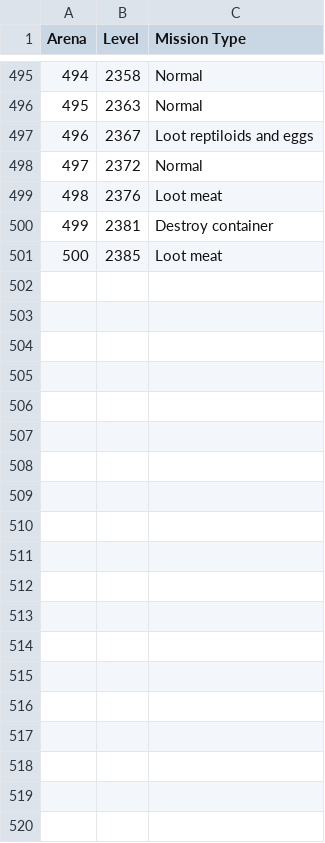
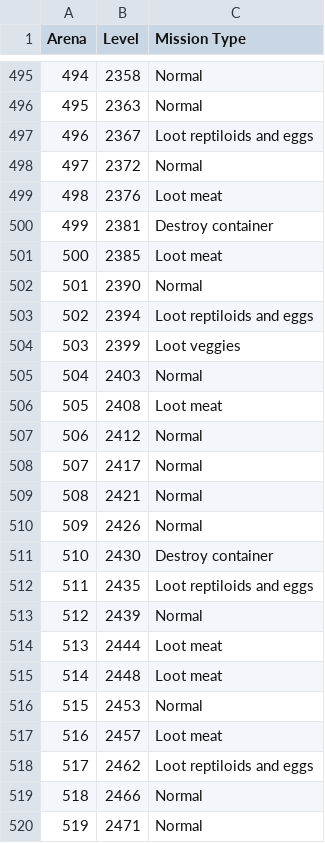
Before and after one commit to Hopefully73/AFI, a CSV file: data/arena_mode.csv, drawn as a sheet; only a part is shown, gaps mark what is left out; the diff covers the shown part only.

Commit message:
Added 50 more levels

```diff
--- a/data/arena_mode.csv
+++ b/data/arena_mode.csv
@@ -501 +501,20 @@ Arena,Level,Mission Type
 500,2385,Loot meat
+501,2390,Normal
+502,2394,Loot reptiloids and eggs
+503,2399,Loot veggies
+504,2403,Normal
+505,2408,Loot meat
+506,2412,Normal
+507,2417,Normal
+508,2421,Normal
+509,2426,Normal
+510,2430,Destroy container
+511,2435,Loot reptiloids and eggs
+512,2439,Normal
+513,2444,Loot meat
+514,2448,Loot meat
+515,2453,Normal
+516,2457,Loot meat
+517,2462,Loot reptiloids and eggs
+518,2466,Normal
+519,2471,Normal
```
Also changed, not shown: 31 added rows elsewhere in this file.
